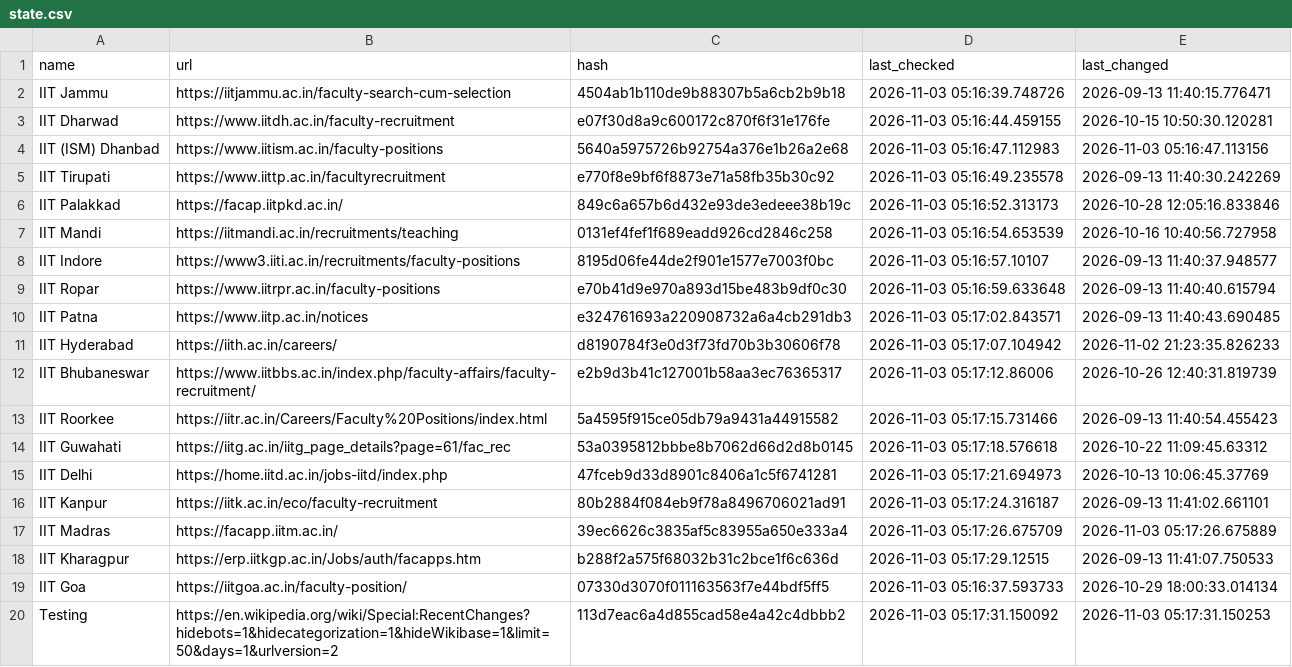
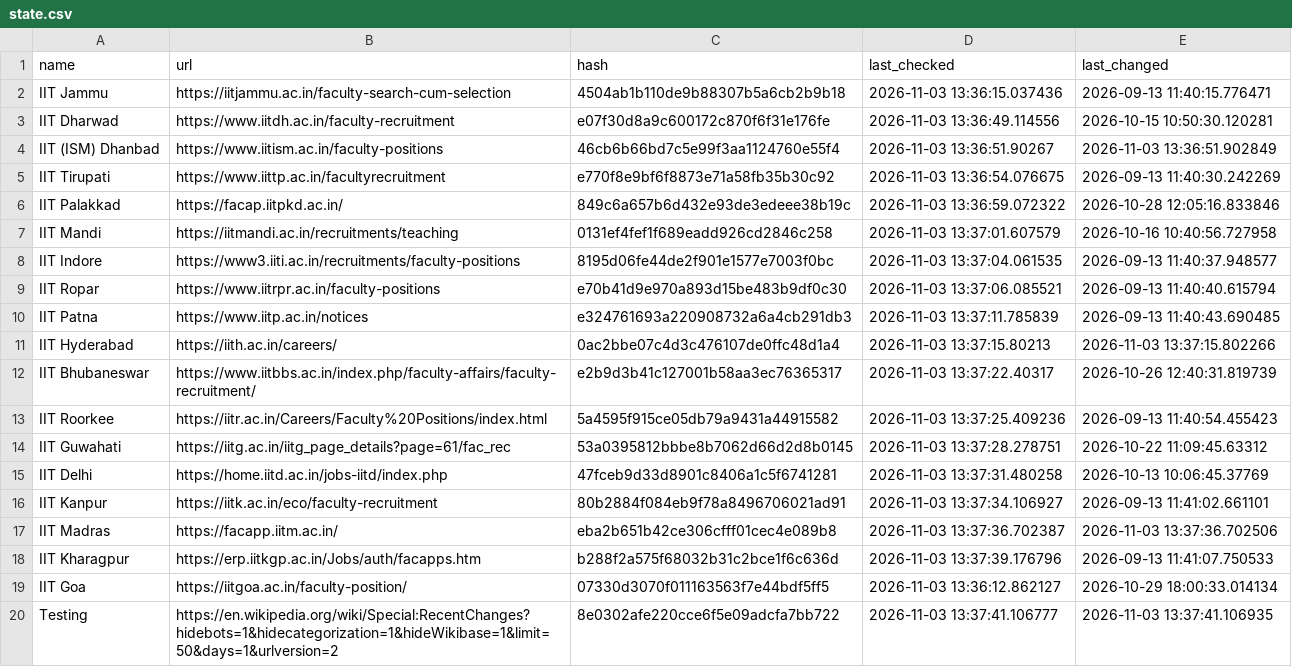
Before and after one commit to AbhibhavS/Faculty_watcher, a CSV file: state.csv, drawn as a sheet; the diff names each change by its address in the sheet, - before the commit and + after, or states it on an @@ line.

```diff
--- a/state.csv
+++ b/state.csv
-D2 (last_checked): 2026-11-03 05:16:39.748726
+D2 (last_checked): 2026-11-03 13:36:15.037436
-D3 (last_checked): 2026-11-03 05:16:44.459155
+D3 (last_checked): 2026-11-03 13:36:49.114556
-C4 (hash): 5640a5975726b92754a376e1b26a2e68
+C4 (hash): 46cb6b66bd7c5e99f3aa1124760e55f4
-D4 (last_checked): 2026-11-03 05:16:47.112983
+D4 (last_checked): 2026-11-03 13:36:51.90267
-E4 (last_changed): 2026-11-03 05:16:47.113156
+E4 (last_changed): 2026-11-03 13:36:51.902849
-D5 (last_checked): 2026-11-03 05:16:49.235578
+D5 (last_checked): 2026-11-03 13:36:54.076675
-D6 (last_checked): 2026-11-03 05:16:52.313173
+D6 (last_checked): 2026-11-03 13:36:59.072322
-D7 (last_checked): 2026-11-03 05:16:54.653539
+D7 (last_checked): 2026-11-03 13:37:01.607579
-D8 (last_checked): 2026-11-03 05:16:57.10107
+D8 (last_checked): 2026-11-03 13:37:04.061535
-D9 (last_checked): 2026-11-03 05:16:59.633648
+D9 (last_checked): 2026-11-03 13:37:06.085521
-D10 (last_checked): 2026-11-03 05:17:02.843571
+D10 (last_checked): 2026-11-03 13:37:11.785839
-C11 (hash): d8190784f3e0d3f73fd70b3b30606f78
+C11 (hash): 0ac2bbe07c4d3c476107de0ffc48d1a4
-D11 (last_checked): 2026-11-03 05:17:07.104942
+D11 (last_checked): 2026-11-03 13:37:15.80213
-E11 (last_changed): 2026-11-02 21:23:35.826233
+E11 (last_changed): 2026-11-03 13:37:15.802266
-D12 (last_checked): 2026-11-03 05:17:12.86006
+D12 (last_checked): 2026-11-03 13:37:22.40317
-D13 (last_checked): 2026-11-03 05:17:15.731466
+D13 (last_checked): 2026-11-03 13:37:25.409236
-D14 (last_checked): 2026-11-03 05:17:18.576618
+D14 (last_checked): 2026-11-03 13:37:28.278751
-D15 (last_checked): 2026-11-03 05:17:21.694973
+D15 (last_checked): 2026-11-03 13:37:31.480258
-D16 (last_checked): 2026-11-03 05:17:24.316187
+D16 (last_checked): 2026-11-03 13:37:34.106927
-C17 (hash): 39ec6626c3835af5c83955a650e333a4
+C17 (hash): eba2b651b42ce306cfff01cec4e089b8
-D17 (last_checked): 2026-11-03 05:17:26.675709
+D17 (last_checked): 2026-11-03 13:37:36.702387
-E17 (last_changed): 2026-11-03 05:17:26.675889
+E17 (last_changed): 2026-11-03 13:37:36.702506
-D18 (last_checked): 2026-11-03 05:17:29.12515
+D18 (last_checked): 2026-11-03 13:37:39.176796
-D19 (last_checked): 2026-11-03 05:16:37.593733
+D19 (last_checked): 2026-11-03 13:36:12.862127
-C20 (hash): 113d7eac6a4d855cad58e4a42c4dbbb2
+C20 (hash): 8e0302afe220cce6f5e09adcfa7bb722
-D20 (last_checked): 2026-11-03 05:17:31.150092
+D20 (last_checked): 2026-11-03 13:37:41.106777
-E20 (last_changed): 2026-11-03 05:17:31.150253
+E20 (last_changed): 2026-11-03 13:37:41.106935
```
Also changed, not shown: 1 other file.
